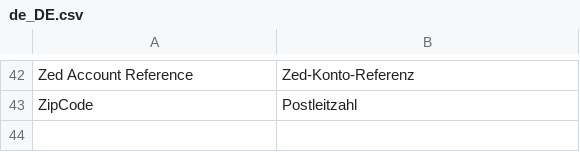
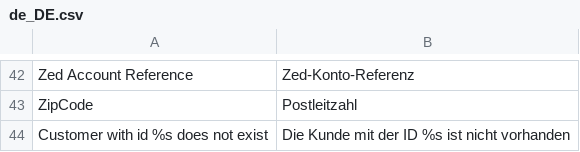
Before and after one commit to spryker/customer, a CSV file: data/translation/Zed/de_DE.csv, drawn as a sheet; only a part is shown, gaps mark what is left out; the diff names each change by its address in the sheet, - before the commit and + after, or states it on an @@ line.

Commit message:
CC-739 add translations

```diff
--- a/data/translation/Zed/de_DE.csv
+++ b/data/translation/Zed/de_DE.csv
+row 44: Customer with id %s does not exist | Die Kunde mit der ID %s ist nicht vorhanden
```
Also changed, not shown: data/translation/Zed/en_US.csv, 1 other file.
